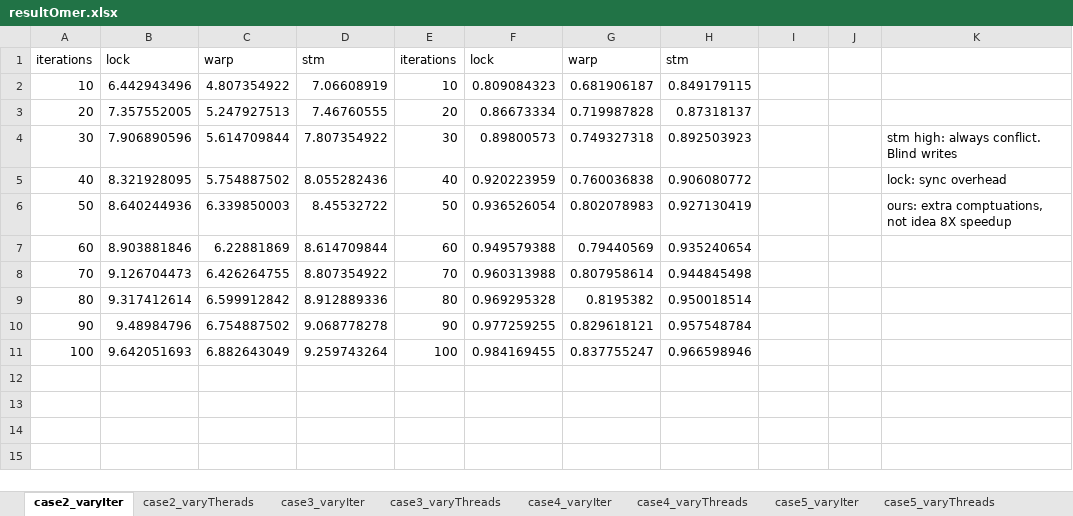
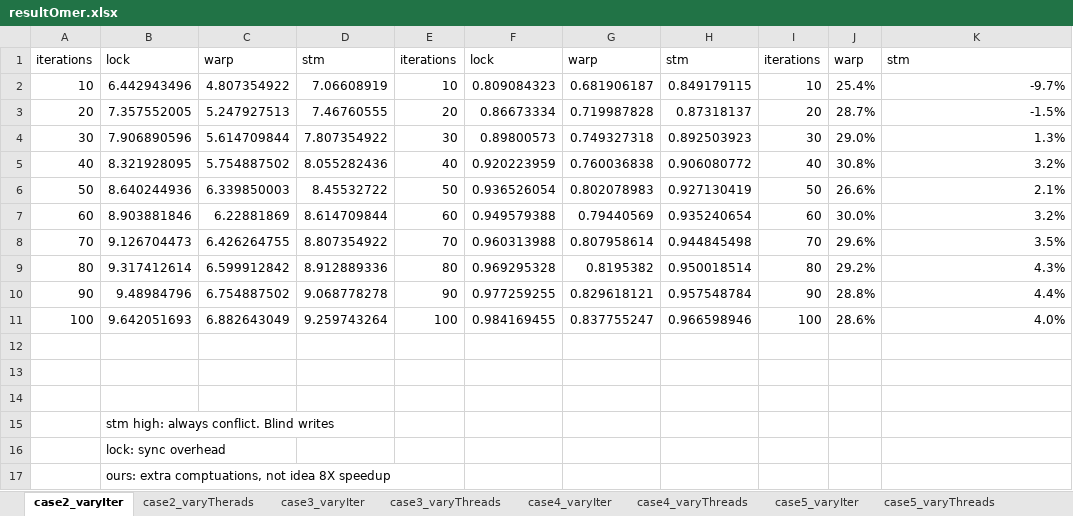
Before and after one commit to omertripp/corrective, an Excel workbook: eval/resultOmer.xlsx, sheet case2_varyIter, drawn as a sheet; values as stored, in another font and other column widths than the file's, no borders; charts and pictures not drawn; the diff names each change by its address in the sheet, - before the commit and + after, or states it on an @@ line.

```diff
--- a/eval/resultOmer.xlsx (sheet case2_varyIter)
+++ b/eval/resultOmer.xlsx (sheet case2_varyIter)
-I1: (empty)
+I1: iterations
-J1: (empty)
+J1: warp
-K1: (empty)
+K1: stm
-I2: (empty)
+I2: 10
-J2: (empty)
+J2: 25.4%
-K2: (empty)
+K2: -9.7%
-I3: (empty)
+I3: 20
-J3: (empty)
+J3: 28.7%
-K3: (empty)
+K3: -1.5%
-I4: (empty)
+I4: 30
-J4: (empty)
+J4: 29.0%
-K4: stm high: always conflict. Blind writes
+K4: 1.3%
-I5: (empty)
+I5: 40
-J5: (empty)
+J5: 30.8%
-K5: lock: sync overhead
+K5: 3.2%
-I6: (empty)
+I6: 50
-J6: (empty)
+J6: 26.6%
-K6: ours: extra comptuations, not idea 8X speedup
+K6: 2.1%
-I7: (empty)
+I7: 60
-J7: (empty)
+J7: 30.0%
-K7: (empty)
+K7: 3.2%
-I8: (empty)
+I8: 70
-J8: (empty)
+J8: 29.6%
-K8: (empty)
+K8: 3.5%
-I9: (empty)
+I9: 80
-J9: (empty)
+J9: 29.2%
-K9: (empty)
+K9: 4.3%
-I10: (empty)
+I10: 90
-J10: (empty)
+J10: 28.8%
-K10: (empty)
+K10: 4.4%
-I11: (empty)
+I11: 100
-J11: (empty)
+J11: 28.6%
-K11: (empty)
+K11: 4.0%
+row 12: (empty)
+row 13: (empty)
+row 14: (empty)
+row 15:  | stm high: always conflict. Blind writes
+row 16:  | lock: sync overhead
+row 17:  | ours: extra comptuations, not idea 8X speedup
```
Also changed, not shown: sheet case3_varyIter, sheet case2_varyTherads, sheet case3_varyThreads, sheet case5_varyIter, sheet case4_varyIter, sheet case4_varyThreads, 1 more sheet, charts or pictures.
